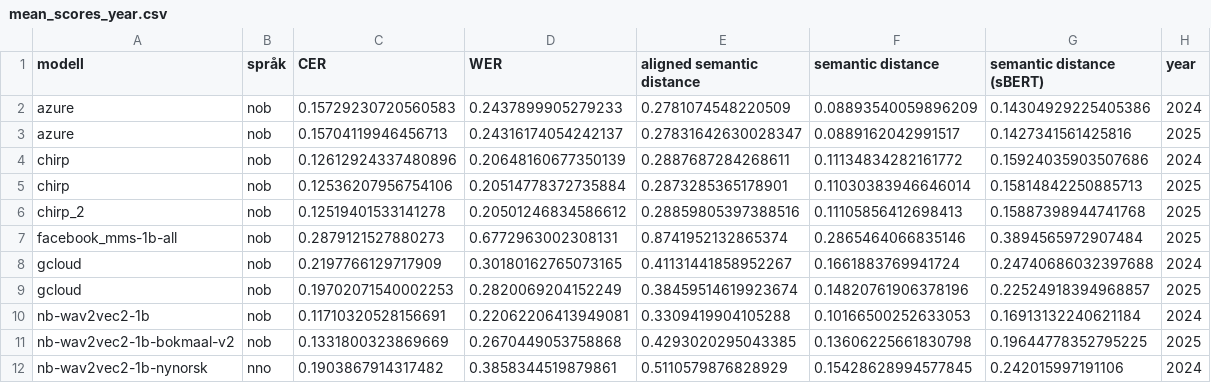
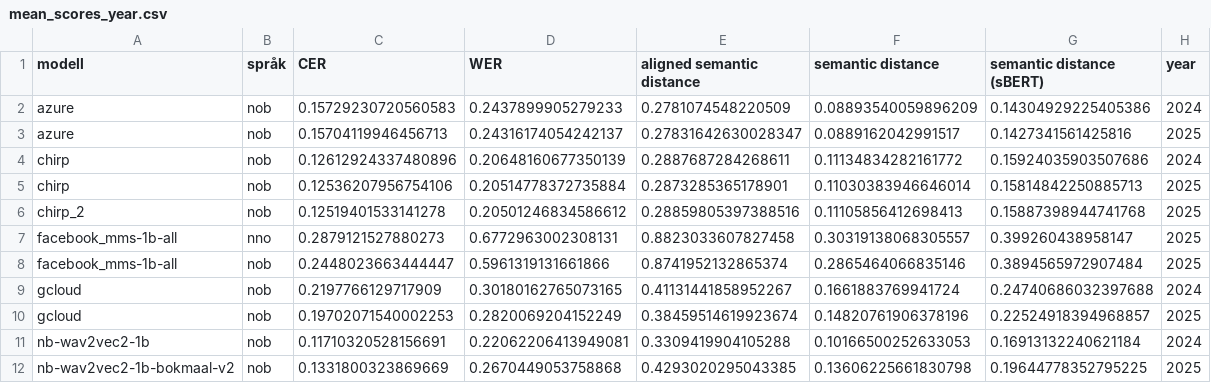
Before and after one commit to Sprakbanken/asr_eval, a CSV file: data/output/2024/mean_scores_year.csv, drawn as a sheet; only a part is shown; the shorter side is filled out with more unchanged rows.

Commit message:
Remove drop_duplicates from year notebook and rerun

```diff
--- a/data/output/2024/mean_scores_year.csv
+++ b/data/output/2024/mean_scores_year.csv
@@ -6,3 +6,4 @@ chirp,nob,0.12536207956754106,0.20514778372735884,0.2873285365178901,0.110303839
 chirp_2,nob,0.12519401533141278,0.20501246834586612,0.28859805397388516,0.11105856412698413,0.15887398944741768,2025
-facebook_mms-1b-all,nob,0.2879121527880273,0.6772963002308131,0.8741952132865374,0.2865464066835146,0.3894565972907484,2025
+facebook_mms-1b-all,nno,0.2879121527880273,0.6772963002308131,0.8823033607827458,0.30319138068305557,0.399260438958147,2025
+facebook_mms-1b-all,nob,0.2448023663444447,0.5961319131661866,0.8741952132865374,0.2865464066835146,0.3894565972907484,2025
 gcloud,nob,0.2197766129717909,0.30180162765073165,0.41131441858952267,0.1661883769941724,0.24740686032397688,2024
```
Also changed, not shown: 2 other files.
